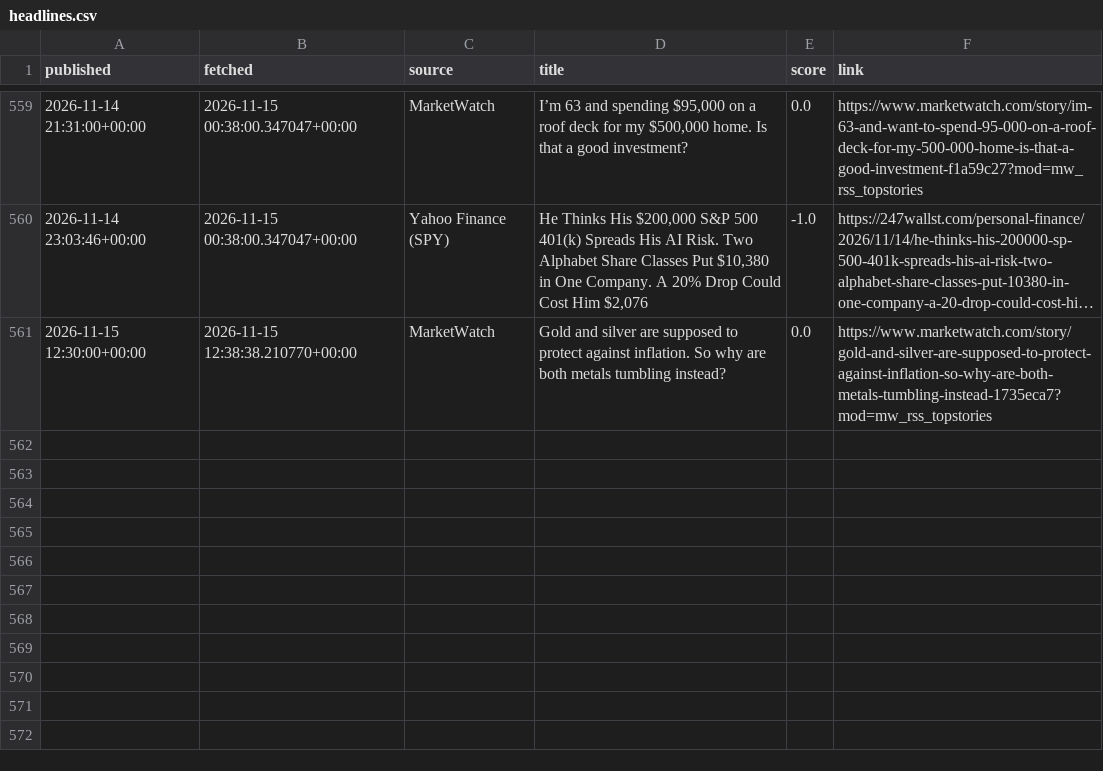
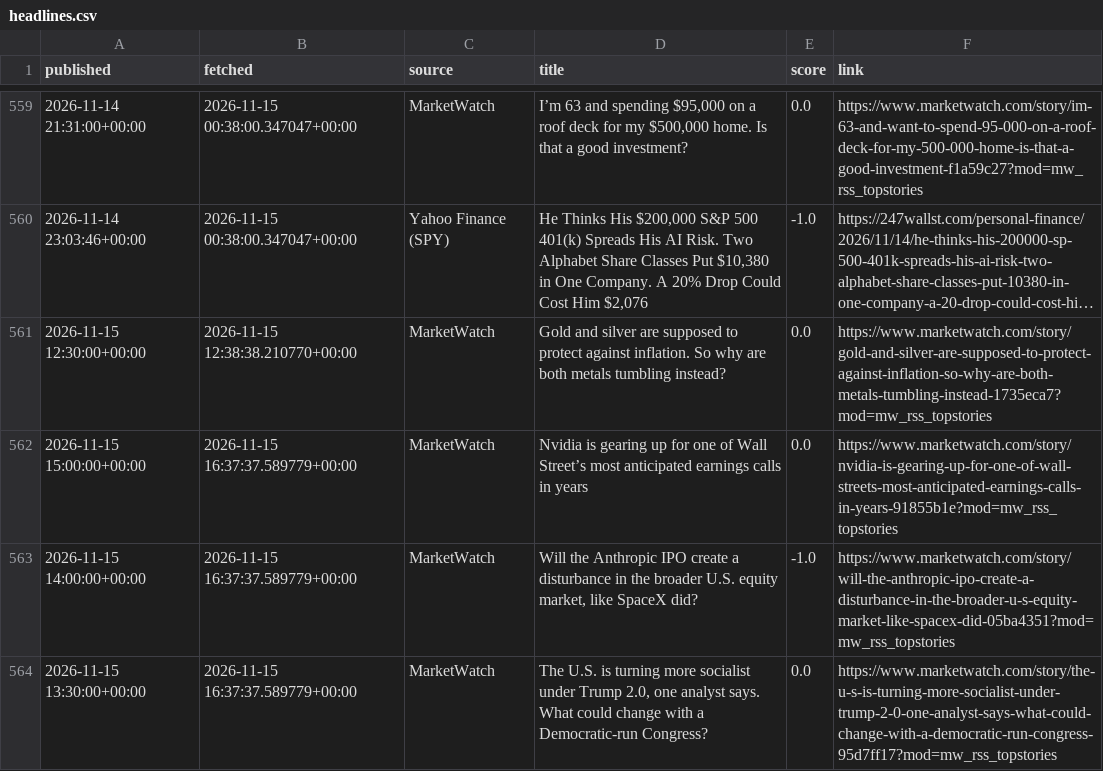
Before and after one commit to eitank123/InverterModel, a CSV file: data/news/headlines.csv, drawn as a sheet; only a part is shown, gaps mark what is left out; long unchanged cells end in ….

```diff
--- a/data/news/headlines.csv
+++ b/data/news/headlines.csv
@@ -561 +561,4 @@ published,fetched,source,title,score,link
 2026-11-15 12:30:00+00:00,2026-11-15 12:38:38.210770+00:00,MarketWatch,Gold and silver are supposed to protect against inflation. So why are both metals tumbling instead?,0.0,https://www.marketwatch.com/story/gold-and-silver-are-supposed-to-protect-against-inflation-so-why-are-both-metals-tumbling-instead-1735eca7?mod=mw_rss_topstories
+2026-11-15 15:00:00+00:00,2026-11-15 16:37:37.589779+00:00,MarketWatch,Nvidia is gearing up for one of Wall Street’s most anticipated earnings calls in years,0.0,https://www.marketwatch.com/story/nvidia-is-gearing-up-for-one-of-wall-streets-most-anticipated-earnings-calls-in-years-91855b1e?mod=mw_rss_topstories
+2026-11-15 14:00:00+00:00,2026-11-15 16:37:37.589779+00:00,MarketWatch,"Will the Anthropic IPO create a disturbance in the broader U.S. equity market, like SpaceX did?",-1.0,https://www.marketwatch.com/story/will-the-anthropic-ipo-create-a-disturbance-in-the-broader-u-s-equity-market-like-spacex-did-05ba4351?mod=mw_rss_topstories
+2026-11-15 13:30:00+00:00,2026-11-15 16:37:37.589779+00:00,MarketWatch,"The U.S. is turning more socialist under Trump 2.0, one analyst says. What could change with a Democratic-run Congress?",0.0,https://www.marketwatch.com/story/the-u-s-is-turning-more-socialist-under-trump-2-0-one-analyst-says-what-could-change-with-a-democratic-run-congress-95d7ff17?mod=mw_rss_topstories
```
Also changed, not shown: 1 other file.
